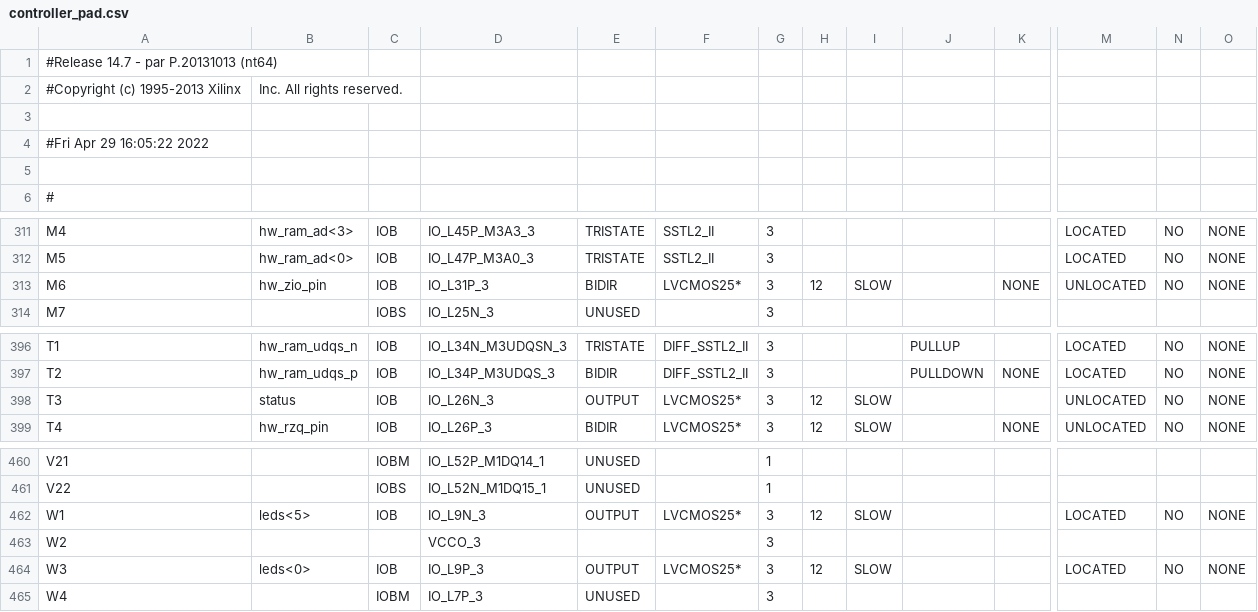
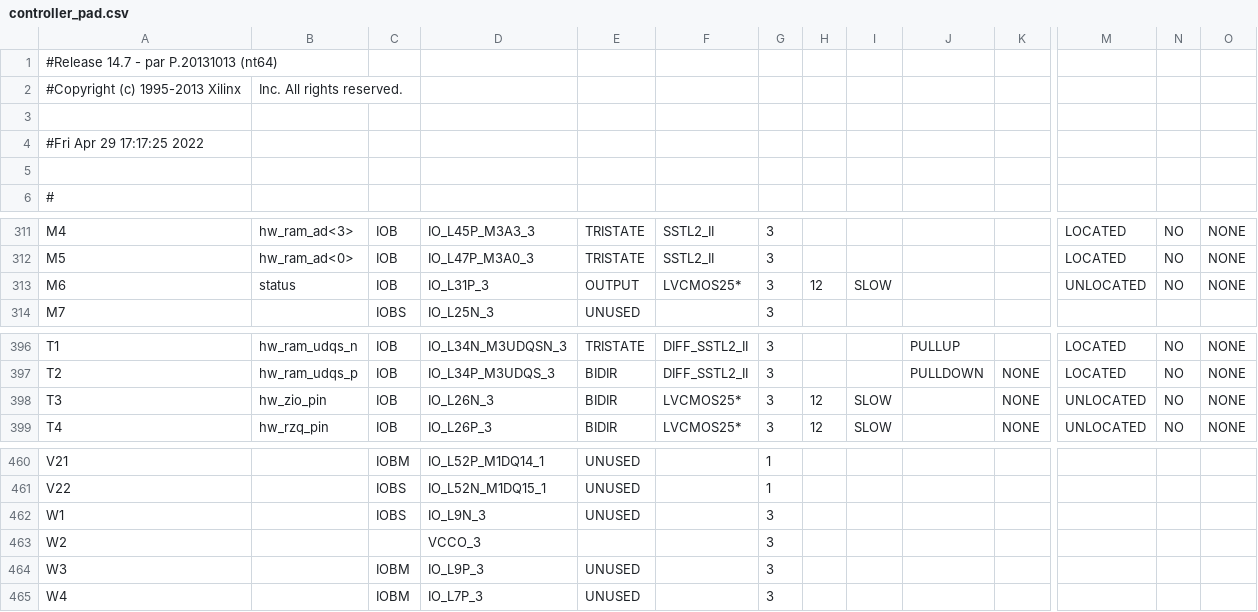
Before and after one commit to thomasbiv/CDA4203L-TeamLGSB, a CSV file: Final Project/Final_FSM/controller_pad.csv, drawn as a sheet; only a part is shown, gaps mark what is left out; the diff covers the shown part only; the diff names each change by its address in the sheet, - before the commit and + after, or states it on an @@ line.

```diff
--- a/Final Project/Final_FSM/controller_pad.csv
+++ b/Final Project/Final_FSM/controller_pad.csv
-A4: #Fri Apr 29 16:05:22 2022
+A4: #Fri Apr 29 17:17:25 2022
-B313: hw_zio_pin
+B313: status
-E313: BIDIR
+E313: OUTPUT
-K313: NONE
+K313: (empty)
-B398: status
+B398: hw_zio_pin
-E398: OUTPUT
+E398: BIDIR
-K398: (empty)
+K398: NONE
-B462: leds<5>
+B462: (empty)
-C462: IOB
+C462: IOBS
-E462: OUTPUT
+E462: UNUSED
-F462: LVCMOS25*
+F462: (empty)
-H462: 12
+H462: (empty)
-I462: SLOW
+I462: (empty)
-M462: LOCATED
+M462: (empty)
-N462: NO
+N462: (empty)
-O462: NONE
+O462: (empty)
-B464: leds<0>
+B464: (empty)
-C464: IOB
+C464: IOBM
-E464: OUTPUT
+E464: UNUSED
-F464: LVCMOS25*
+F464: (empty)
-H464: 12
+H464: (empty)
-I464: SLOW
+I464: (empty)
-M464: LOCATED
+M464: (empty)
-N464: NO
+N464: (empty)
-O464: NONE
+O464: (empty)
```
Also changed, not shown: 54 edited cells elsewhere in this file, 54 other files.
